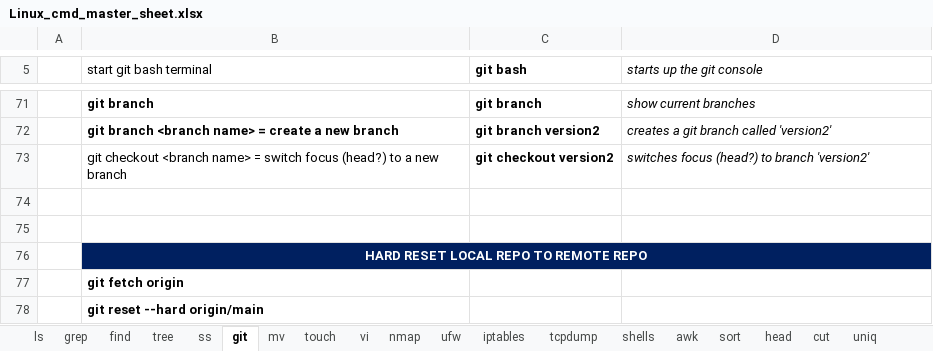
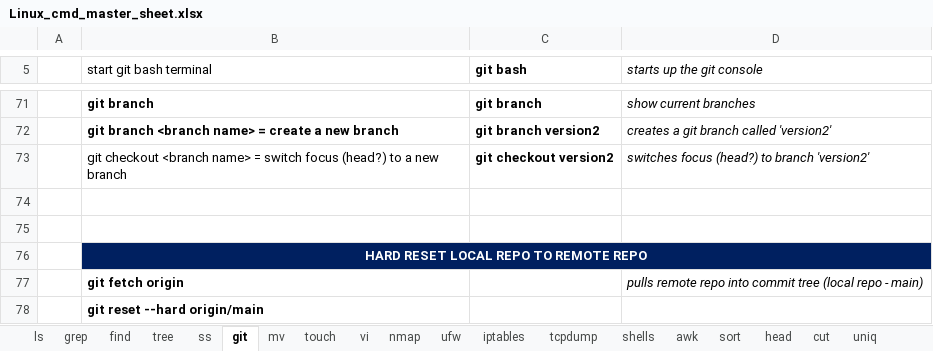
Before and after one commit to hoyle-timothy/Linux-cmds-cheat-sheet, an Excel workbook: Linux_cmd_master_sheet.xlsx, sheet git, drawn as a sheet; only a part is shown, gaps mark what is left out; values as stored, in another font and other column widths than the file's, no borders; the diff names each change by its address in the sheet, - before the commit and + after, or states it on an @@ line.

Commit message:
12.19.23 changes

```diff
--- a/Linux_cmd_master_sheet.xlsx (sheet git)
+++ b/Linux_cmd_master_sheet.xlsx (sheet git)
-D77 (starts up the git console): (empty)
+D77 (starts up the git console): pulls remote repo into commit tree (local repo - main)
```
Also changed, not shown: sheet iptables.
